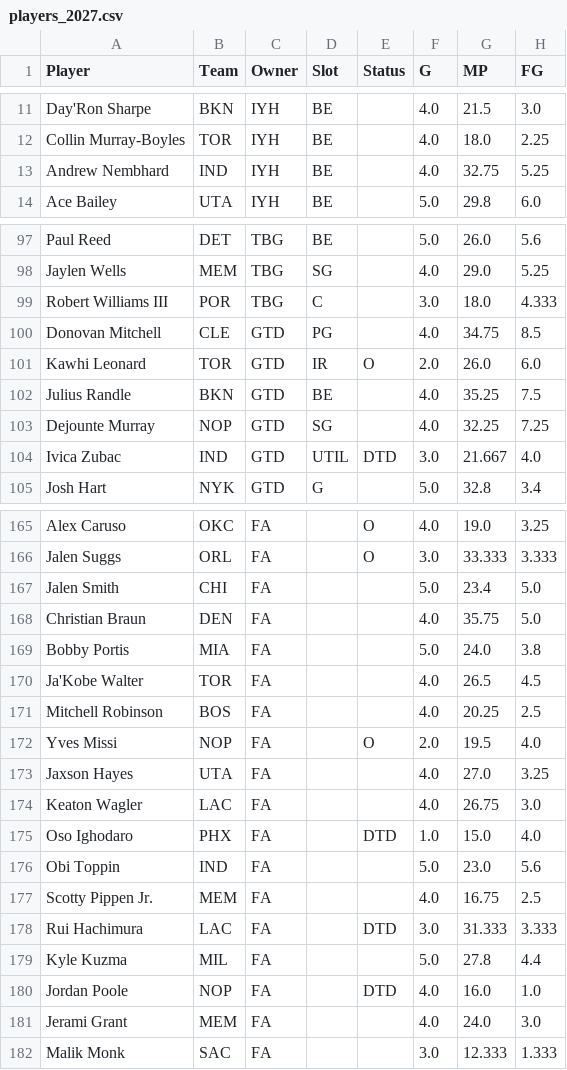
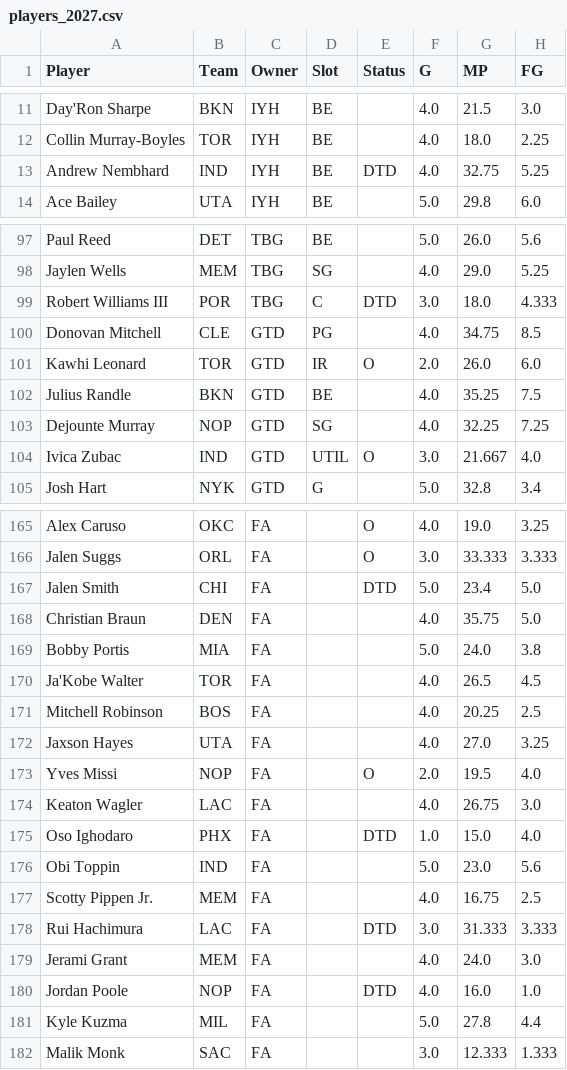
Before and after one commit to bconspicuous/hoops-board, a CSV file: ten/data/players_2027.csv, drawn as a sheet; only a part is shown, gaps mark what is left out; the diff covers the shown part only; the diff names each change by its address in the sheet, - before the commit and + after, or states it on an @@ line.

```diff
--- a/ten/data/players_2027.csv
+++ b/ten/data/players_2027.csv
-E13 (Status): (empty)
+E13 (Status): DTD
-E99 (Status): (empty)
+E99 (Status): DTD
-E104 (Status): DTD
+E104 (Status): O
-E167 (Status): (empty)
+E167 (Status): DTD
@@ row 173 moved to row 172: Jaxson Hayes @@
@@ row 181 moved to row 179: Jerami Grant @@
```
Also changed, not shown: 1 added row, 1 removed row, 29 moved rows and 6 edited cells elsewhere in this file, 4 other files.
